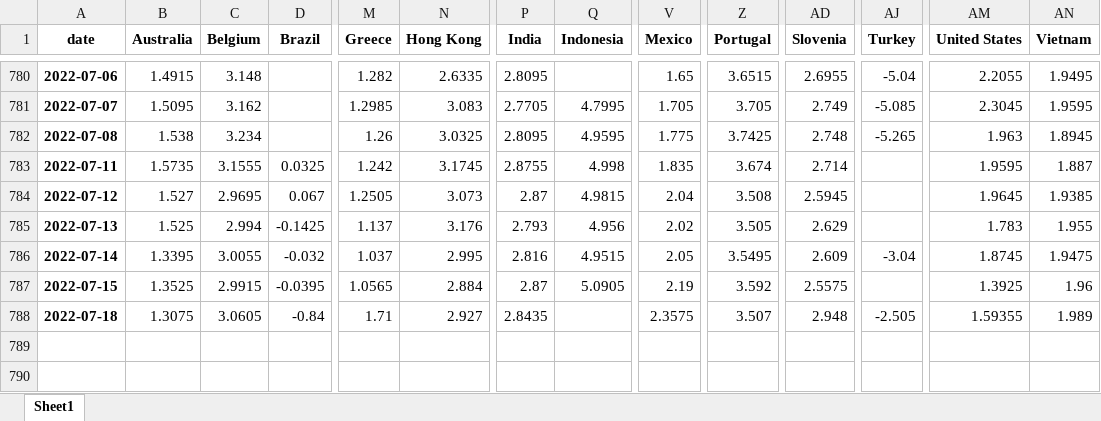
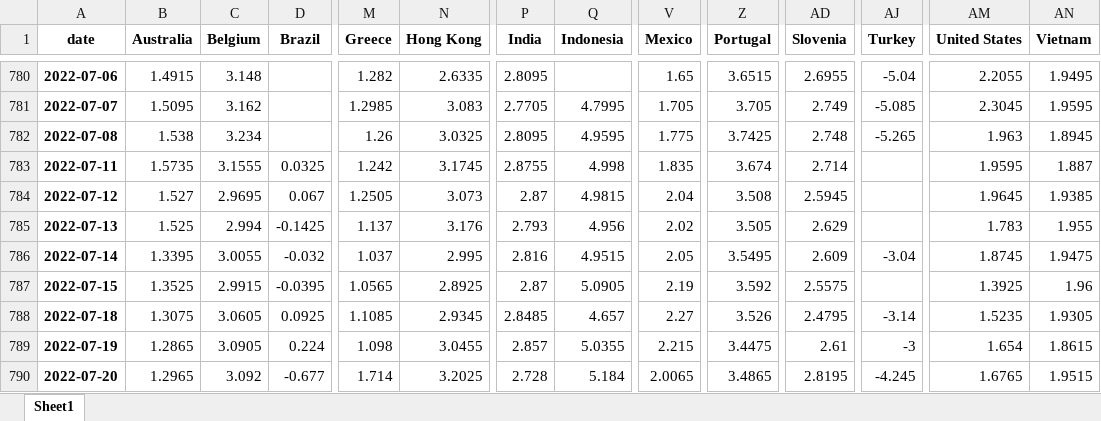
Before and after one commit to cober-data/curvature_database, an Excel workbook: database_full_5y.xlsx, sheet Sheet1, drawn as a sheet; only a part is shown, gaps mark what is left out; values as stored, in another font and other column widths than the file's, no borders; rows hold the shown columns only; the diff names each change by its address in the sheet, - before the commit and + after, or states it on an @@ line.

```diff
--- a/database_full_5y.xlsx (sheet Sheet1)
+++ b/database_full_5y.xlsx (sheet Sheet1)
-N787 (Hong Kong): 2.884
+N787 (Hong Kong): 2.8925
-D788 (Brazil): -0.84
+D788 (Brazil): 0.0925
-M788 (Greece): 1.71
+M788 (Greece): 1.1085
-N788 (Hong Kong): 2.927
+N788 (Hong Kong): 2.9345
-P788 (India): 2.8435
+P788 (India): 2.8485
-Q788 (Indonesia): (empty)
+Q788 (Indonesia): 4.657
-V788 (Mexico): 2.3575
+V788 (Mexico): 2.27
-Z788 (Portugal): 3.507
+Z788 (Portugal): 3.526
-AD788 (Slovenia): 2.948
+AD788 (Slovenia): 2.4795
-AJ788 (Turkey): -2.505
+AJ788 (Turkey): -3.14
-AM788 (United States): 1.59355
+AM788 (United States): 1.5235
-AN788 (Vietnam): 1.989
+AN788 (Vietnam): 1.9305
+row 789: 2022-07-19 | 1.2865 | 3.0905 | 0.224 | 1.098 | 3.0455 | 2.857 | 5.0355 | 2.215 | 3.4475 | 2.61 | -3 | 1.654 | 1.8615
+row 790: 2022-07-20 | 1.2965 | 3.092 | -0.677 | 1.714 | 3.2025 | 2.728 | 5.184 | 2.0065 | 3.4865 | 2.8195 | -4.245 | 1.6765 | 1.9515
```
Also changed, not shown: Bonds_France.xlsx, Bonds_Italy.xlsx, 39 other files.
